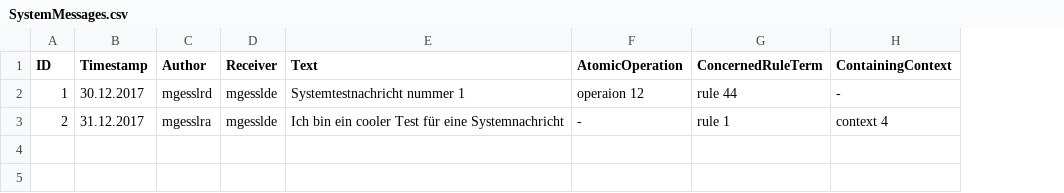
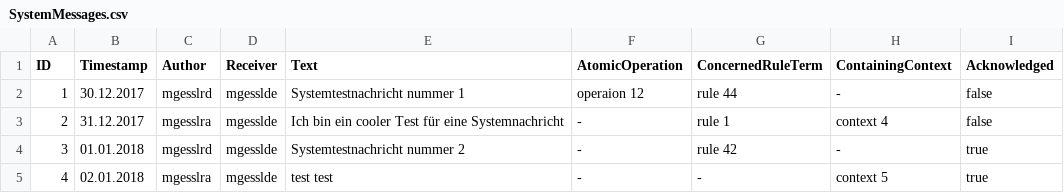
Before and after one commit to vJechsmayr/PRdke, a CSV file: app/csvFiles/SystemMessages.csv, drawn as a sheet; the diff names each change by its address in the sheet, - before the commit and + after, or states it on an @@ line.

Commit message:
acknowledge field

```diff
--- a/app/csvFiles/SystemMessages.csv
+++ b/app/csvFiles/SystemMessages.csv
+column I (Acknowledged), rows 2-3: false | false
+row 4: 3 | 01.01.2018 | mgesslrd | mgesslde | Systemtestnachricht nummer 2 | - | rule 42 | - | true
+row 5: 4 | 02.01.2018 | mgesslra | mgesslde | test test | - | - | context 5 | true
```
Also changed, not shown: 1 other file.
